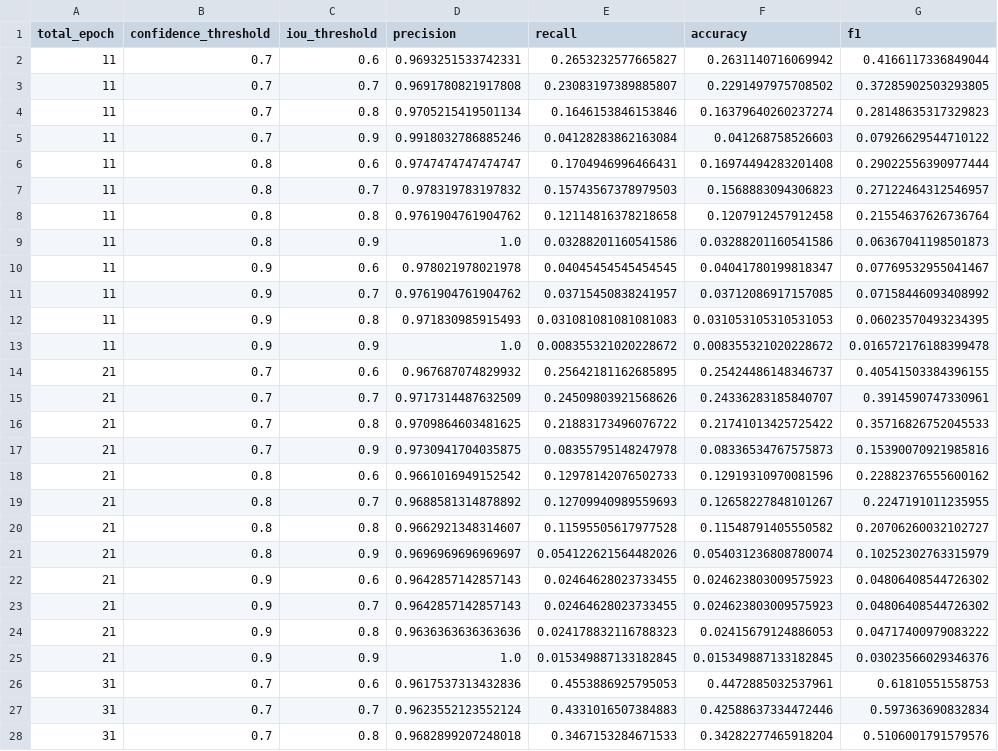
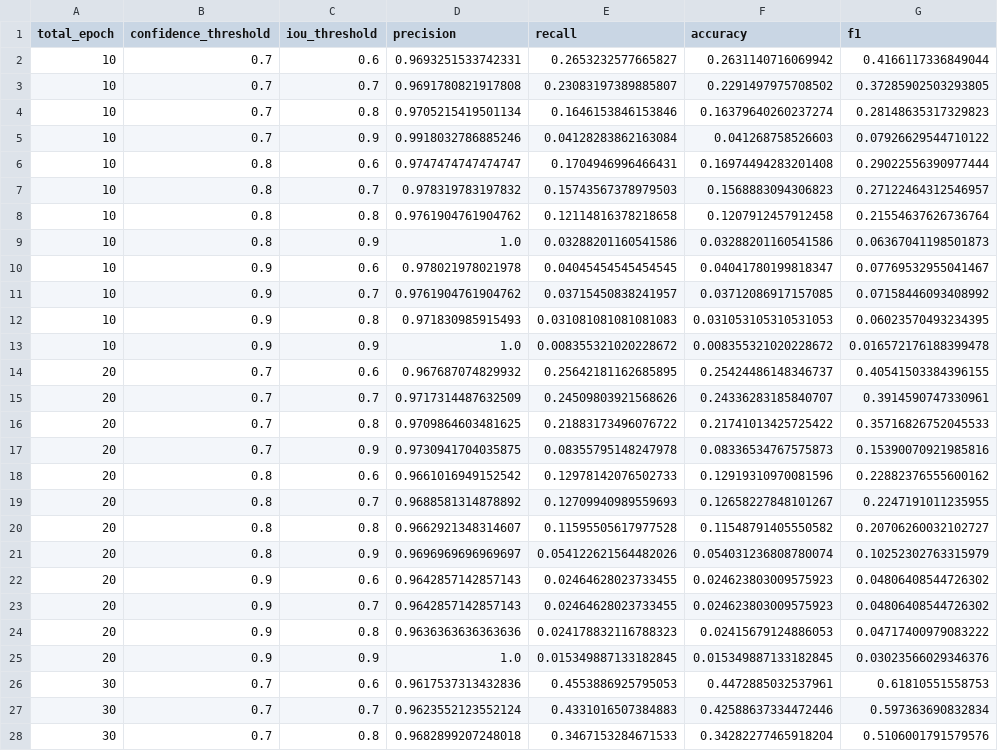
Before and after one commit to firizki/IPS, a CSV file: metrics_yolov8.csv, drawn as a sheet; only a part is shown; the diff covers the shown part only.

```diff
--- a/metrics_yolov8.csv
+++ b/metrics_yolov8.csv
@@ -1,28 +1,28 @@
 total_epoch,confidence_threshold,iou_threshold,precision,recall,accuracy,f1
-11,0.7,0.6,0.9693251533742331,0.2653232577665827,0.2631140716069942,0.4166117336849044
-11,0.7,0.7,0.9691780821917808,0.23083197389885807,0.2291497975708502,0.37285902503293805
-11,0.7,0.8,0.9705215419501134,0.1646153846153846,0.16379640260237274,0.28148635317329823
-11,0.7,0.9,0.9918032786885246,0.04128283862163084,0.041268758526603,0.07926629544710122
-11,0.8,0.6,0.9747474747474747,0.1704946996466431,0.16974494283201408,0.29022556390977444
-11,0.8,0.7,0.978319783197832,0.15743567378979503,0.1568883094306823,0.27122464312546957
-11,0.8,0.8,0.9761904761904762,0.12114816378218658,0.1207912457912458,0.21554637626736764
-11,0.8,0.9,1.0,0.03288201160541586,0.03288201160541586,0.06367041198501873
-11,0.9,0.6,0.978021978021978,0.04045454545454545,0.04041780199818347,0.07769532955041467
-11,0.9,0.7,0.9761904761904762,0.03715450838241957,0.03712086917157085,0.07158446093408992
-11,0.9,0.8,0.971830985915493,0.031081081081081083,0.031053105310531053,0.06023570493234395
-11,0.9,0.9,1.0,0.008355321020228672,0.008355321020228672,0.016572176188399478
-21,0.7,0.6,0.967687074829932,0.25642181162685895,0.25424486148346737,0.40541503384396155
-21,0.7,0.7,0.9717314487632509,0.24509803921568626,0.24336283185840707,0.3914590747330961
-21,0.7,0.8,0.9709864603481625,0.21883173496076722,0.21741013425725422,0.35716826752045533
-21,0.7,0.9,0.9730941704035875,0.08355795148247978,0.08336534767575873,0.15390070921985816
-21,0.8,0.6,0.9661016949152542,0.12978142076502733,0.12919310970081596,0.22882376555600162
-21,0.8,0.7,0.9688581314878892,0.12709940989559693,0.12658227848101267,0.2247191011235955
-21,0.8,0.8,0.9662921348314607,0.11595505617977528,0.11548791405550582,0.20706260032102727
-21,0.8,0.9,0.9696969696969697,0.054122621564482026,0.054031236808780074,0.10252302763315979
-21,0.9,0.6,0.9642857142857143,0.02464628023733455,0.024623803009575923,0.04806408544726302
-21,0.9,0.7,0.9642857142857143,0.02464628023733455,0.024623803009575923,0.04806408544726302
-21,0.9,0.8,0.9636363636363636,0.024178832116788323,0.02415679124886053,0.04717400979083222
-21,0.9,0.9,1.0,0.015349887133182845,0.015349887133182845,0.03023566029346376
-31,0.7,0.6,0.9617537313432836,0.4553886925795053,0.4472885032537961,0.61810551558753
-31,0.7,0.7,0.9623552123552124,0.4331016507384883,0.42588637334472446,0.597363690832834
-31,0.7,0.8,0.9682899207248018,0.3467153284671533,0.34282277465918204,0.5106001791579576
+10,0.7,0.6,0.9693251533742331,0.2653232577665827,0.2631140716069942,0.4166117336849044
+10,0.7,0.7,0.9691780821917808,0.23083197389885807,0.2291497975708502,0.37285902503293805
+10,0.7,0.8,0.9705215419501134,0.1646153846153846,0.16379640260237274,0.28148635317329823
+10,0.7,0.9,0.9918032786885246,0.04128283862163084,0.041268758526603,0.07926629544710122
+10,0.8,0.6,0.9747474747474747,0.1704946996466431,0.16974494283201408,0.29022556390977444
+10,0.8,0.7,0.978319783197832,0.15743567378979503,0.1568883094306823,0.27122464312546957
+10,0.8,0.8,0.9761904761904762,0.12114816378218658,0.1207912457912458,0.21554637626736764
+10,0.8,0.9,1.0,0.03288201160541586,0.03288201160541586,0.06367041198501873
+10,0.9,0.6,0.978021978021978,0.04045454545454545,0.04041780199818347,0.07769532955041467
+10,0.9,0.7,0.9761904761904762,0.03715450838241957,0.03712086917157085,0.07158446093408992
+10,0.9,0.8,0.971830985915493,0.031081081081081083,0.031053105310531053,0.06023570493234395
+10,0.9,0.9,1.0,0.008355321020228672,0.008355321020228672,0.016572176188399478
+20,0.7,0.6,0.967687074829932,0.25642181162685895,0.25424486148346737,0.40541503384396155
+20,0.7,0.7,0.9717314487632509,0.24509803921568626,0.24336283185840707,0.3914590747330961
+20,0.7,0.8,0.9709864603481625,0.21883173496076722,0.21741013425725422,0.35716826752045533
+20,0.7,0.9,0.9730941704035875,0.08355795148247978,0.08336534767575873,0.15390070921985816
+20,0.8,0.6,0.9661016949152542,0.12978142076502733,0.12919310970081596,0.22882376555600162
+20,0.8,0.7,0.9688581314878892,0.12709940989559693,0.12658227848101267,0.2247191011235955
+20,0.8,0.8,0.9662921348314607,0.11595505617977528,0.11548791405550582,0.20706260032102727
+20,0.8,0.9,0.9696969696969697,0.054122621564482026,0.054031236808780074,0.10252302763315979
+20,0.9,0.6,0.9642857142857143,0.02464628023733455,0.024623803009575923,0.04806408544726302
+20,0.9,0.7,0.9642857142857143,0.02464628023733455,0.024623803009575923,0.04806408544726302
+20,0.9,0.8,0.9636363636363636,0.024178832116788323,0.02415679124886053,0.04717400979083222
+20,0.9,0.9,1.0,0.015349887133182845,0.015349887133182845,0.03023566029346376
+30,0.7,0.6,0.9617537313432836,0.4553886925795053,0.4472885032537961,0.61810551558753
+30,0.7,0.7,0.9623552123552124,0.4331016507384883,0.42588637334472446,0.597363690832834
+30,0.7,0.8,0.9682899207248018,0.3467153284671533,0.34282277465918204,0.5106001791579576
```
Also changed, not shown: 93 edited cells elsewhere in this file, 48 other files.
